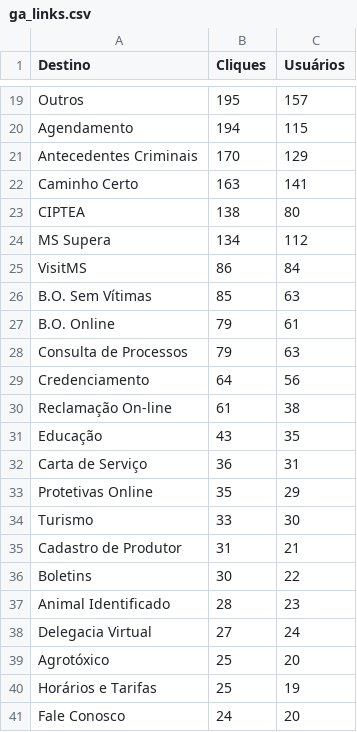
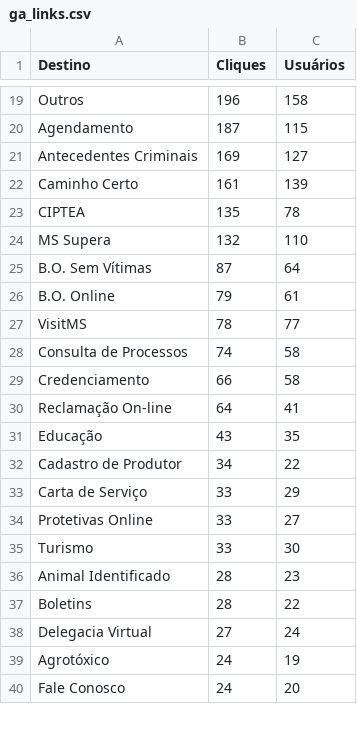
Before and after one commit to fabioramos-02/matomo, a CSV file: matomo-analytics-dashboard/exports/ga_links.csv, drawn as a sheet; only a part is shown, gaps mark what is left out; removed rows and columns are numbered as before the commit, all else as after; the diff covers the shown part only; the diff names each change by its address in the sheet, - before the commit and + after, or states it on an @@ line.

```diff
--- a/matomo-analytics-dashboard/exports/ga_links.csv
+++ b/matomo-analytics-dashboard/exports/ga_links.csv
-B19 (Cliques): 195
+B19 (Cliques): 196
-C19 (Usuários): 157
+C19 (Usuários): 158
-B20 (Cliques): 194
+B20 (Cliques): 187
-B21 (Cliques): 170
+B21 (Cliques): 169
-C21 (Usuários): 129
+C21 (Usuários): 127
-B22 (Cliques): 163
+B22 (Cliques): 161
-C22 (Usuários): 141
+C22 (Usuários): 139
-B23 (Cliques): 138
+B23 (Cliques): 135
-C23 (Usuários): 80
+C23 (Usuários): 78
-B24 (Cliques): 134
+B24 (Cliques): 132
-C24 (Usuários): 112
+C24 (Usuários): 110
-row 25: VisitMS | 86 | 84
-B25 (Cliques): 85
+B25 (Cliques): 87
-C25 (Usuários): 63
+C25 (Usuários): 64
+row 27: VisitMS | 78 | 77
-B28 (Cliques): 79
+B28 (Cliques): 74
-C28 (Usuários): 63
+C28 (Usuários): 58
-B29 (Cliques): 64
+B29 (Cliques): 66
-C29 (Usuários): 56
+C29 (Usuários): 58
-B30 (Cliques): 61
+B30 (Cliques): 64
-C30 (Usuários): 38
+C30 (Usuários): 41
+row 32: Cadastro de Produtor | 34 | 22
-B33 (Cliques): 36
+B33 (Cliques): 33
-C33 (Usuários): 31
+C33 (Usuários): 29
-B34 (Cliques): 35
+B34 (Cliques): 33
-C34 (Usuários): 29
+C34 (Usuários): 27
-row 35: Cadastro de Produtor | 31 | 21
-row 36: Boletins | 30 | 22
+row 37: Boletins | 28 | 22
-B39 (Cliques): 25
+B39 (Cliques): 24
-C39 (Usuários): 20
+C39 (Usuários): 19
-row 40: Horários e Tarifas | 25 | 19
```
Also changed, not shown: 6 added rows, 5 removed rows and 34 edited cells elsewhere in this file, matomo-analytics-dashboard/exports/ga_cities.csv, matomo-analytics-dashboard/exports/ga_funnel.csv, 4 other files.
